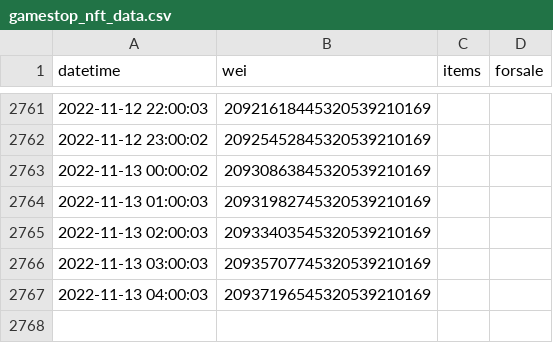
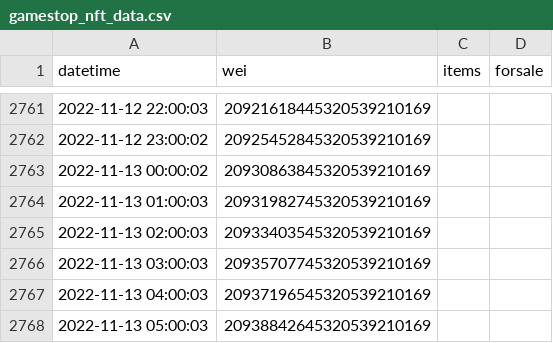
Before and after one commit to pconwell/gamestop-nft-data, a CSV file: gamestop_nft_data.csv, drawn as a sheet; only a part is shown, gaps mark what is left out; the diff names each change by its address in the sheet, - before the commit and + after, or states it on an @@ line.

Commit message:
update csv and rotate logs

```diff
--- a/gamestop_nft_data.csv
+++ b/gamestop_nft_data.csv
+row 2768: 2022-11-13 05:00:03 | 20938842645320539210169
```
